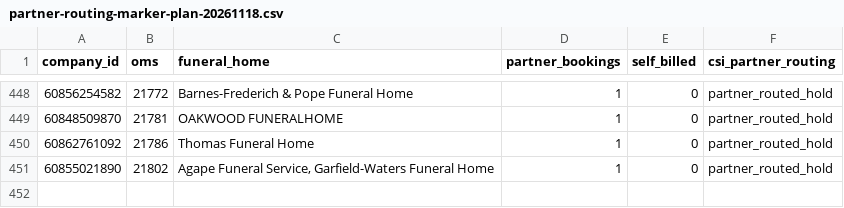
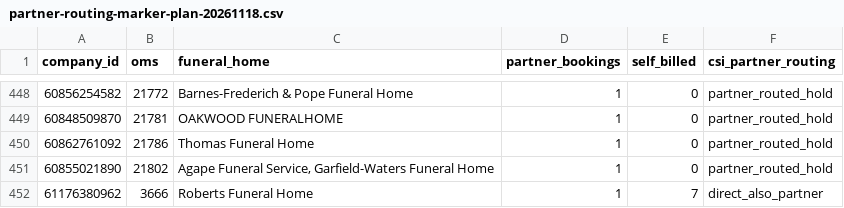
Before and after one commit to ethan1461/CSI-Side-Projects, a CSV file: reports/partner-routing-marker-plan-20261118.csv, drawn as a sheet; only a part is shown, gaps mark what is left out; the diff names each change by its address in the sheet, - before the commit and + after, or states it on an @@ line.

```diff
--- a/reports/partner-routing-marker-plan-20261118.csv
+++ b/reports/partner-routing-marker-plan-20261118.csv
+row 452: 61176380962 | 3666 | Roberts Funeral Home | 1 | 7 | direct_also_partner
```
Also changed, not shown: 2 other files.
